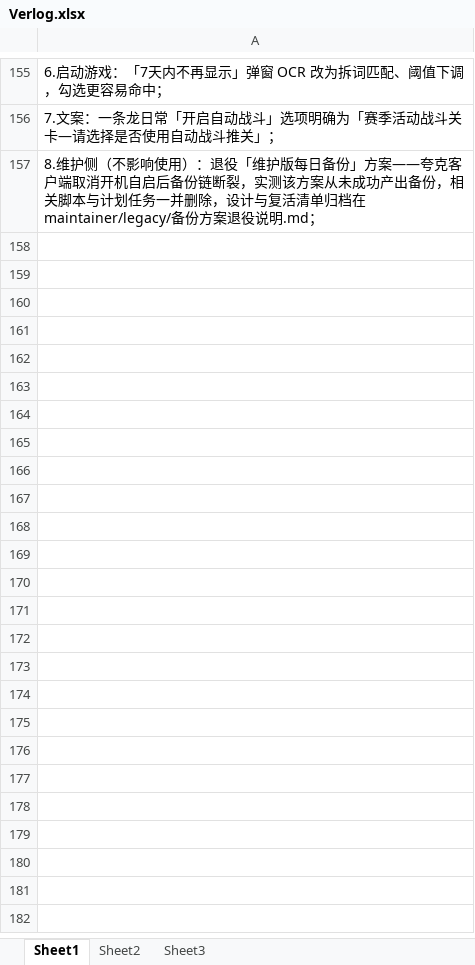
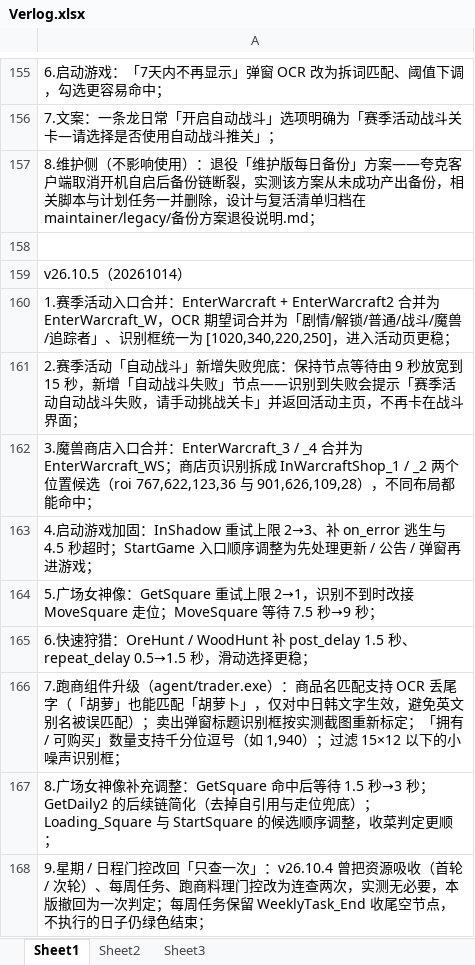
Before and after one commit to alkaidjin/Maa-Assistant-Browndust2, an Excel workbook: data/maintainer/Verlog.xlsx, sheet Sheet1, drawn as a sheet; only a part is shown, gaps mark what is left out; values as stored, in another font and other column widths than the file's, no borders; the diff names each change by its address in the sheet, - before the commit and + after, or states it on an @@ line.

Commit message:
fix(pipeline): 赛季活动/魔兽商店入口加固 + 跑商识别放宽 + 门控改回单次
- 赛季活动：EnterWarcraft + EnterWarcraft2 合并为 EnterWarcraft_W（OCR 期望词合并，
  roi 统一 [1020,340,220,250]）；新增「自动战斗失败」兜底节点（toast 提示并退回活动主页），
  自动战斗保持等待 9s → 15s
- 魔兽商店：EnterWarcraft_3 / _4 合并为 EnterWarcraft_WS；商店页识别拆成
  InWarcraftShop_1 / _2 两个位置候选；修正 WarcraftShop.next 顺序（JumpBack 必中项排首位会让
  导航链永远轮不到 → EnterWarcraft_WS 放到第一位）
- 星期 / 日程门控全部改回「只查一次」（v26.10.4 的连查两次撤回）：资源吸收首轮卡、次轮卡、
  每周任务、跑商料理门控；每周任务保留 WeeklyTask_End 空节点收尾，不执行日仍绿色结束
- 启动游戏：InShadow 重试 2→3 + on_error 逃生 + 4.5s 超时；StartGame 入口顺序改为先处理
  更新 / 公告 / 弹窗再进游戏
- 广场女神像：GetSquare 重试 2→1 且失败改接 MoveSquare、命中后等待 1.5s→3s、
  MoveSquare 等待 7.5s→9s；GetDaily2 / Loading_Square / StartSquare 候选链理顺
- 快速狩猎：OreHunt / WoodHunt 补 post_delay 1.5s、repeat_delay 0.5→1.5s
- 跑商组件重编译（agent/trader.exe）：商品名支持 OCR 丢尾字（仅中日韩字符）、卖出弹窗标题
  roi 重标定、「拥有 / 可购买」支持千分位、过滤 15×12 以下噪声框
- docs: 更新功能说明 v26.10.5 升级提示；Verlog 补 v26.10.5 共 9 条

```diff
--- a/data/maintainer/Verlog.xlsx (sheet Sheet1)
+++ b/data/maintainer/Verlog.xlsx (sheet Sheet1)
+row 158: (empty)
+row 159: v26.10.5（20261014）
+row 160: 1.赛季活动入口合并：EnterWarcraft + EnterWarcraft2 合并为 EnterWarcraft_W，OCR 期望词合并为「剧情/解锁/普通/战斗/魔兽/追踪者」、识别框统一为 [1020,340,220,250]，进入活动页更稳；
+row 161: 2.赛季活动「自动战斗」新增失败兜底：保持节点等待由 9 秒放宽到 15 秒，新增「自动战斗失败」节点——识别到失败会提示「赛季活动自动战斗失败，请手动挑战关卡」并返回活动主页，不再卡在战斗界面；
+row 162: 3.魔兽商店入口合并：EnterWarcraft_3 / _4 合并为 EnterWarcraft_WS；商店页识别拆成 InWarcraftShop_1 / _2 两个位置候选（roi 767,622,123,36 与 901,626,109,28），不同布局都能命中；
+row 163: 4.启动游戏加固：InShadow 重试上限 2→3、补 on_error 逃生与 4.5 秒超时；StartGame 入口顺序调整为先处理更新 / 公告 / 弹窗再进游戏；
+row 164: 5.广场女神像：GetSquare 重试上限 2→1，识别不到时改接 MoveSquare 走位；MoveSquare 等待 7.5 秒→9 秒；
+row 165: 6.快速狩猎：OreHunt / WoodHunt 补 post_delay 1.5 秒、repeat_delay 0.5→1.5 秒，滑动选择更稳；
+row 166: 7.跑商组件升级（agent/trader.exe）：商品名匹配支持 OCR 丢尾字（「胡萝」也能匹配「胡萝卜」，仅对中日韩文字生效，避免英文别名被误匹配）；卖出弹窗标题识别框按实测截图重新标定；「拥有 / 可购买」数量支持千分位逗号（如 1,940）；过滤 15×12 以下的小噪声识别框；
+row 167: 8.广场女神像补充调整：GetSquare 命中后等待 1.5 秒→3 秒；GetDaily2 的后续链简化（去掉自引用与走位兜底）；Loading_Square 与 StartSquare 的候选顺序调整，收菜判定更顺；
+row 168: 9.星期 / 日程门控改回「只查一次」：v26.10.4 曾把资源吸收（首轮 / 次轮）、每周任务、跑商料理门控改为连查两次，实测无必要，本版撤回为一次判定；每周任务保留 WeeklyTask_End 收尾空节点，不执行的日子仍绿色结束；
```
Also changed, not shown: 15 other files.
